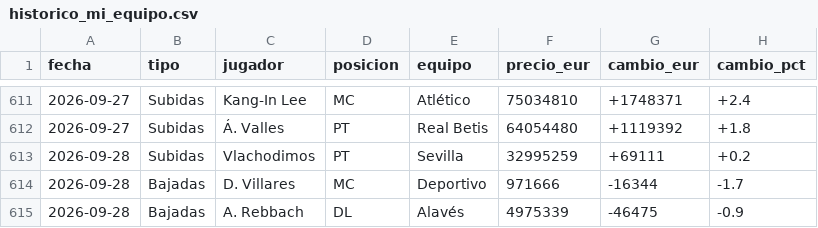
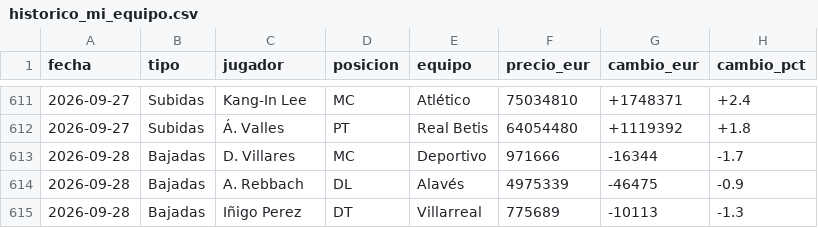
Before and after one commit to aquintero89/mercado-fantasy, a CSV file: historico_mi_equipo.csv, drawn as a sheet; only a part is shown, gaps mark what is left out; the shorter side is filled out with more unchanged rows; the diff names each change by its address in the sheet, - before the commit and + after, or states it on an @@ line.

```diff
--- a/historico_mi_equipo.csv
+++ b/historico_mi_equipo.csv
-row 613: 2026-09-28 | Subidas | Vlachodimos | PT | Sevilla | 32995259 | +69111 | +0.2
```
Also changed, not shown: mi_equipo_2026-09-28.csv.
